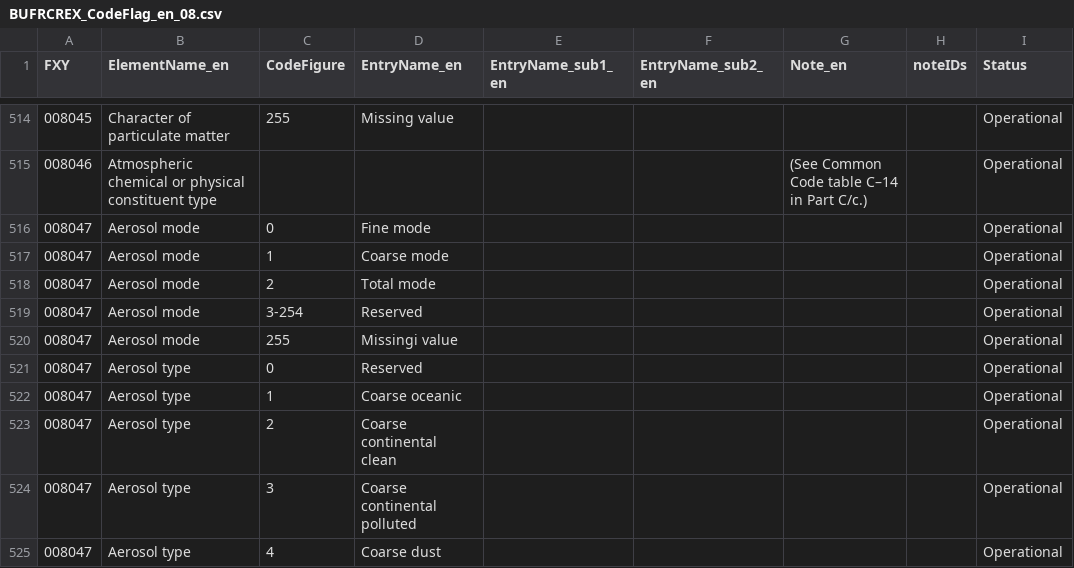
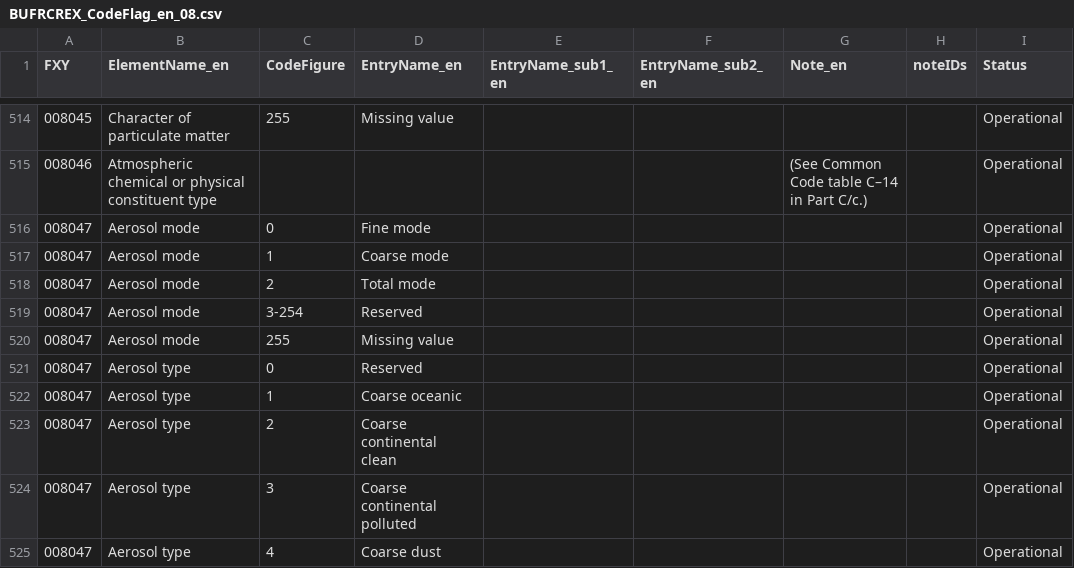
Before and after one commit to wmo-im/BUFR4, a CSV file: BUFRCREX_CodeFlag_en_08.csv, drawn as a sheet; only a part is shown, gaps mark what is left out.

```diff
--- a/BUFRCREX_CodeFlag_en_08.csv
+++ b/BUFRCREX_CodeFlag_en_08.csv
@@ -519,3 +519,3 @@ FXY,ElementName_en,CodeFigure,EntryName_en,EntryName_sub1_en,EntryName_sub2_en,N
 008047,Aerosol mode ,3-254,Reserved,,,,,Operational
-008047,Aerosol mode ,255,Missingi value,,,,,Operational
+008047,Aerosol mode ,255,Missing value,,,,,Operational
 008047,Aerosol type ,0,Reserved,,,,,Operational
```
Also changed, not shown: BUFRCREX_TableB_en_08.csv.
